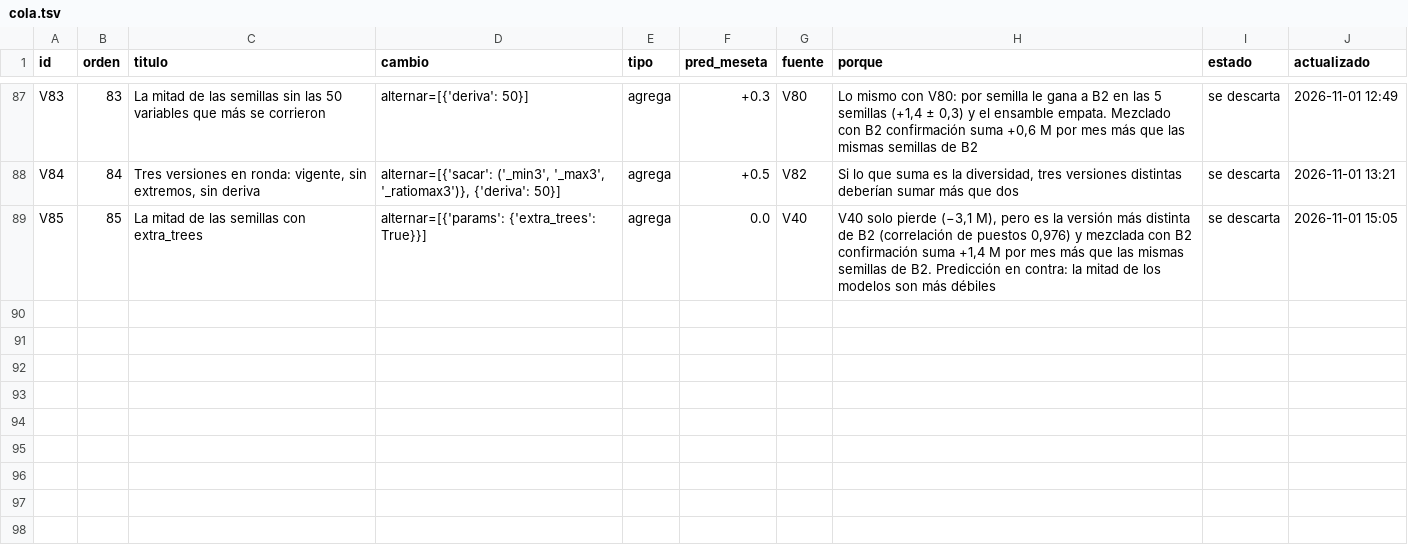
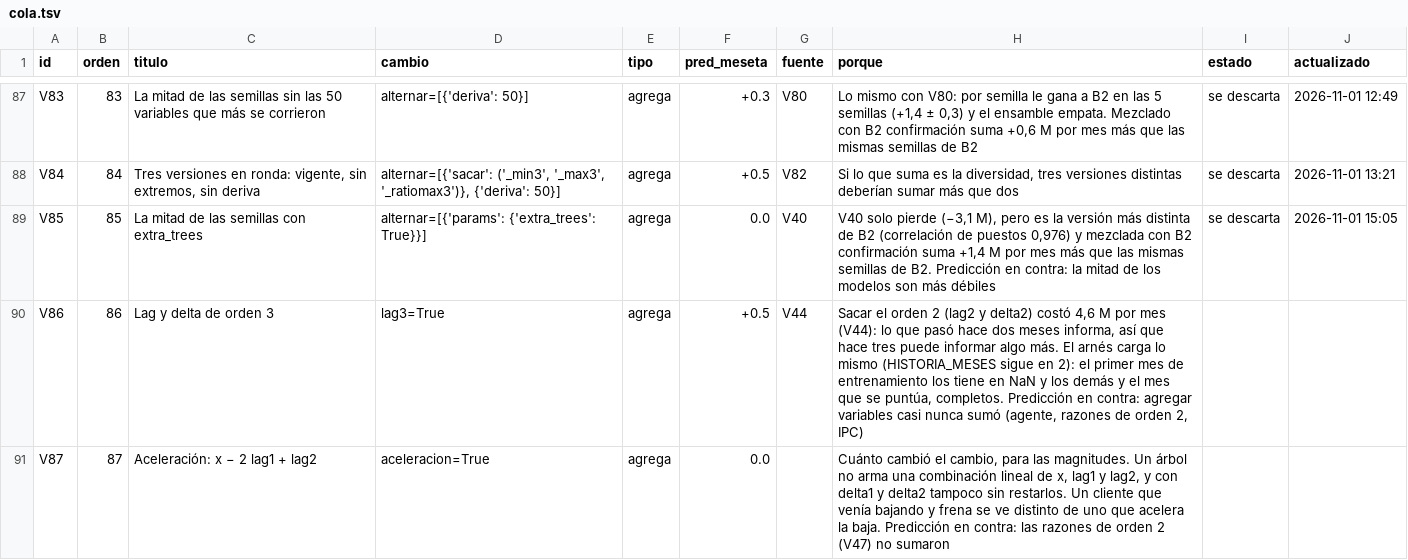
Before and after one commit to emavaldez/expautoresearch, a TSV file: v4/cola.tsv, drawn as a sheet; only a part is shown, gaps mark what is left out.

```diff
--- a/v4/cola.tsv
+++ b/v4/cola.tsv
@@ -89 +89,3 @@ V84	84	Tres versiones en ronda: vigente, sin extremos, sin deriva	alternar=[{'sa
 V85	85	La mitad de las semillas con extra_trees	alternar=[{'params': {'extra_trees': True}}]	agrega	0.0	V40	V40 solo pierde (−3,1 M), pero es la versión más distinta de B2 (correlación de puestos 0,976) y mezclada con B2 confirmación suma +1,4 M por mes más que las mismas semillas de B2. Predicción en contra: la mitad de los modelos son más débiles	se descarta	2026-11-01 15:05
+V86	86	Lag y delta de orden 3	lag3=True	agrega	+0.5	V44	Sacar el orden 2 (lag2 y delta2) costó 4,6 M por mes (V44): lo que pasó hace dos meses informa, así que hace tres puede informar algo más. El arnés carga lo mismo (HISTORIA_MESES sigue en 2): el primer mes de entrenamiento los tiene en NaN y los demás y el mes que se puntúa, completos. Predicción en contra: agregar variables casi nunca sumó (agente, razones de orden 2, IPC)		
+V87	87	Aceleración: x − 2 lag1 + lag2	aceleracion=True	agrega	0.0		Cuánto cambió el cambio, para las magnitudes. Un árbol no arma una combinación lineal de x, lag1 y lag2, y con delta1 y delta2 tampoco sin restarlos. Un cliente que venía bajando y frena se ve distinto de uno que acelera la baja. Predicción en contra: las razones de orden 2 (V47) no sumaron		
```
Also changed, not shown: 1 other file.
